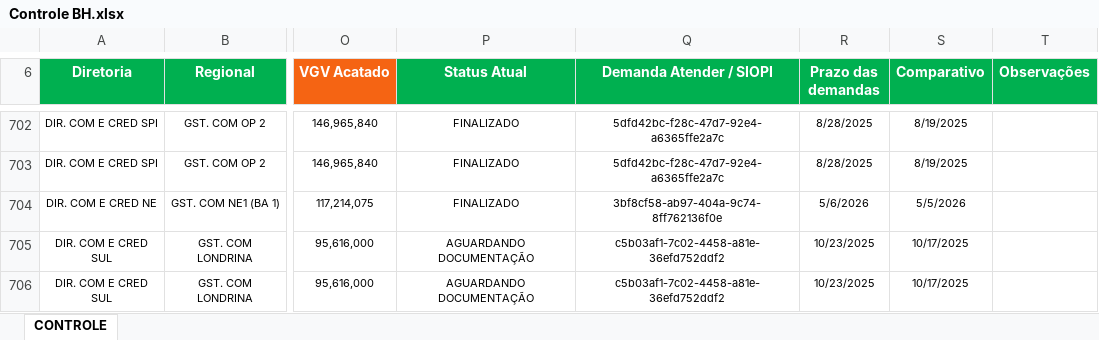
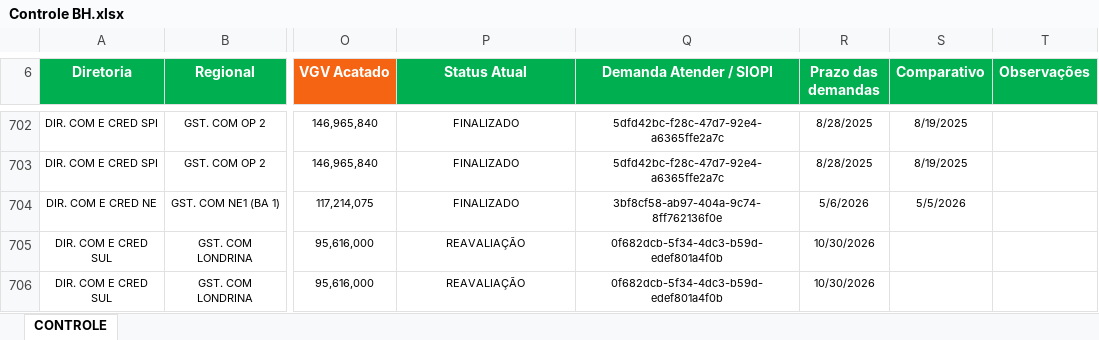
Before and after one commit to SPIPerformance/reavaliacaospi, an Excel workbook: Controle BH.xlsx, sheet CONTROLE, drawn as a sheet; only a part is shown, gaps mark what is left out; values as stored, in another font and other column widths than the file's, no borders; conditional formats not drawn; the diff covers the shown part only; the diff names each change by its address in the sheet, - before the commit and + after, or states it on an @@ line.

```diff
--- a/Controle BH.xlsx (sheet CONTROLE)
+++ b/Controle BH.xlsx (sheet CONTROLE)
-P705:P706 (Status Atual): AGUARDANDO DOCUMENTAÇÃO
+P705:P706 (Status Atual): REAVALIAÇÃO
-Q705:Q706 (Demanda Atender / SIOPI): c5b03af1-7c02-4458-a81e-36efd752ddf2
+Q705:Q706 (Demanda Atender / SIOPI): 0f682dcb-5f34-4dc3-b59d-edef801a4f0b
-R705:R706 (Prazo das demandas): 10/23/2025
+R705:R706 (Prazo das demandas): 10/30/2026
-S705:S706 (Comparativo): 10/17/2025
+S705:S706 (Comparativo): (empty)
```
Also changed, not shown: 2 added rows, 2 removed rows and 101 edited cells elsewhere in this sheet.
